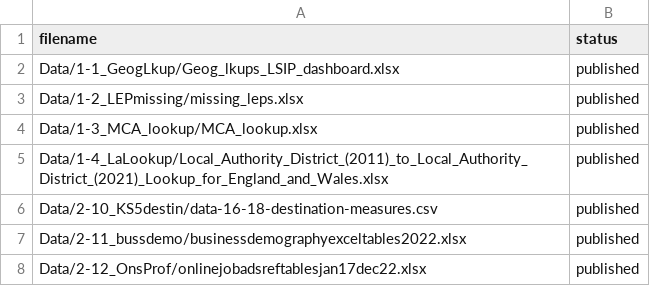
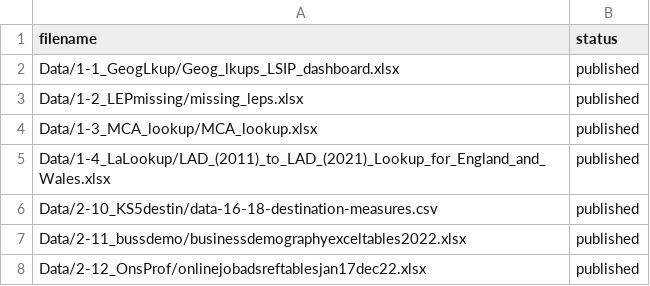
Before and after one commit to dfe-analytical-services/lsip_dashboard, a CSV file: datafiles_log.csv, drawn as a sheet; only a part is shown.

```diff
--- a/datafiles_log.csv
+++ b/datafiles_log.csv
@@ -4,3 +4,3 @@ Data/1-2_LEPmissing/missing_leps.xlsx,published
 Data/1-3_MCA_lookup/MCA_lookup.xlsx,published
-Data/1-4_LaLookup/Local_Authority_District_(2011)_to_Local_Authority_District_(2021)_Lookup_for_England_and_Wales.xlsx,published
+Data/1-4_LaLookup/LAD_(2011)_to_LAD_(2021)_Lookup_for_England_and_Wales.xlsx,published
 Data/2-10_KS5destin/data-16-18-destination-measures.csv,published
```
Also changed, not shown: 1 other file.
